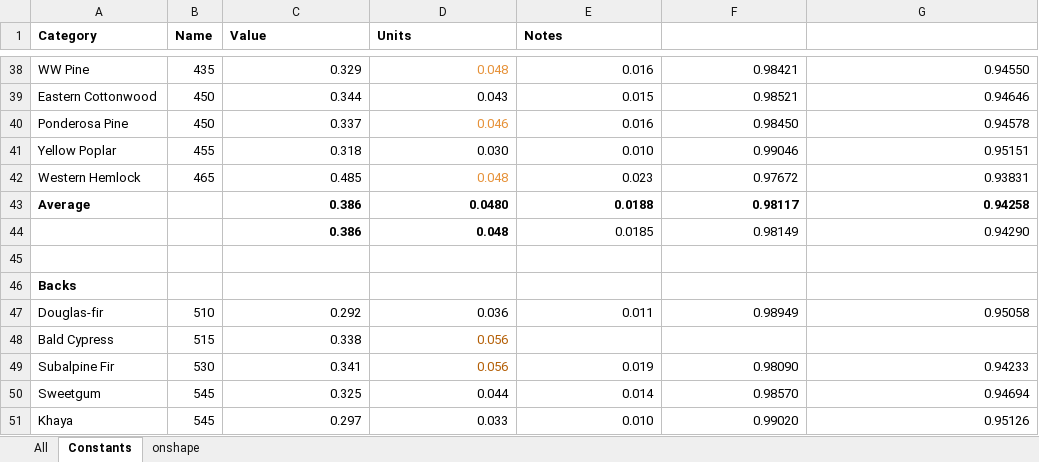
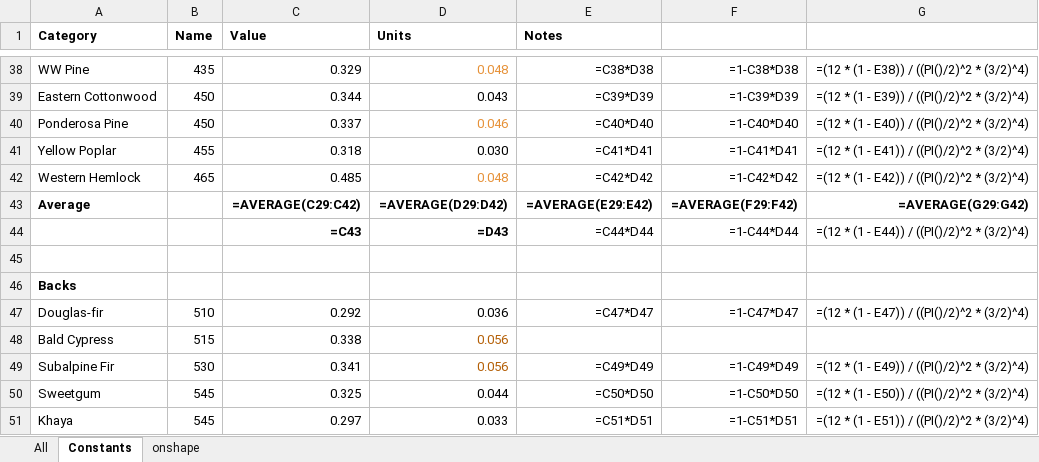
Before and after one commit to davesrocketshop/Woods, an Excel workbook: Resources/Data/Wood Properties FC.xlsx, sheet Constants, drawn as a sheet; only a part is shown, gaps mark what is left out; values as stored, in another font and other column widths than the file's, no borders; formulas without a stored value are shown as written; charts and pictures not drawn; removed rows and columns are numbered as before the commit, all else as after; the diff covers the shown part only; the diff names each change by its address in the sheet, - before the commit and + after, or states it on an @@ line.

```diff
--- a/Resources/Data/Wood Properties FC.xlsx (sheet Constants)
+++ b/Resources/Data/Wood Properties FC.xlsx (sheet Constants)
-E38 (Notes): 0.016
+E38 (Notes): =C38*D38
-F38: 0.98421
+F38: =1-C38*D38
-G38: 0.94550
+G38: =(12 * (1 - E38)) / ((PI()/2)^2 * (3/2)^4)
-E39 (Notes): 0.015
+E39 (Notes): =C39*D39
-F39: 0.98521
+F39: =1-C39*D39
-G39: 0.94646
+G39: =(12 * (1 - E39)) / ((PI()/2)^2 * (3/2)^4)
-E40 (Notes): 0.016
+E40 (Notes): =C40*D40
-F40: 0.98450
+F40: =1-C40*D40
-G40: 0.94578
+G40: =(12 * (1 - E40)) / ((PI()/2)^2 * (3/2)^4)
-E41 (Notes): 0.010
+E41 (Notes): =C41*D41
-F41: 0.99046
+F41: =1-C41*D41
-G41: 0.95151
+G41: =(12 * (1 - E41)) / ((PI()/2)^2 * (3/2)^4)
-E42 (Notes): 0.023
+E42 (Notes): =C42*D42
-F42: 0.97672
+F42: =1-C42*D42
-G42: 0.93831
+G42: =(12 * (1 - E42)) / ((PI()/2)^2 * (3/2)^4)
-row 43: Average |  | 0.386 | 0.0480 | 0.0188 | 0.98117 | 0.94258
-row 44:  |  | 0.386 | 0.048 | 0.0185 | 0.98149 | 0.94290
+row 43: Average |  | =AVERAGE(C29:C42) | =AVERAGE(D29:D42) | =AVERAGE(E29:E42) | =AVERAGE(F29:F42) | =AVERAGE(G29:G42)
+row 44:  |  | =C43 | =D43 | =C44*D44 | =1-C44*D44 | =(12 * (1 - E44)) / ((PI()/2)^2 * (3/2)^4)
-E47 (Notes): 0.011
+E47 (Notes): =C47*D47
-F47: 0.98949
+F47: =1-C47*D47
-G47: 0.95058
+G47: =(12 * (1 - E47)) / ((PI()/2)^2 * (3/2)^4)
-E49 (Notes): 0.019
+E49 (Notes): =C49*D49
-F49: 0.98090
+F49: =1-C49*D49
-G49: 0.94233
+G49: =(12 * (1 - E49)) / ((PI()/2)^2 * (3/2)^4)
-E50 (Notes): 0.014
+E50 (Notes): =C50*D50
-F50: 0.98570
+F50: =1-C50*D50
-G50: 0.94694
+G50: =(12 * (1 - E50)) / ((PI()/2)^2 * (3/2)^4)
-E51 (Notes): 0.010
+E51 (Notes): =C51*D51
-F51: 0.99020
+F51: =1-C51*D51
-G51: 0.95126
+G51: =(12 * (1 - E51)) / ((PI()/2)^2 * (3/2)^4)
```
Also changed, not shown: 9 added rows, 9 removed rows and 62 edited cells elsewhere in this sheet, sheet onshape, sheet All, charts or pictures, 5 other files.
